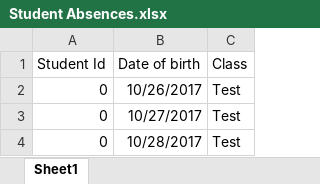
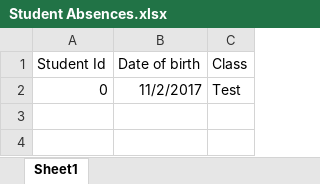
Before and after one commit to pargu15/Automation-9-Feb, an Excel workbook: src/resource/Student Absences.xlsx, sheet Sheet1, drawn as a sheet; values as stored, in another font and other column widths than the file's, no borders; the diff names each change by its address in the sheet, - before the commit and + after, or states it on an @@ line.

```diff
--- a/src/resource/Student Absences.xlsx (sheet Sheet1)
+++ b/src/resource/Student Absences.xlsx (sheet Sheet1)
-B2 (Date of birth): 10/26/2017
+B2 (Date of birth): 11/2/2017
-row 3: 0 | 10/27/2017 | Test
-row 4: 0 | 10/28/2017 | Test
```
Also changed, not shown: 5 other files.
